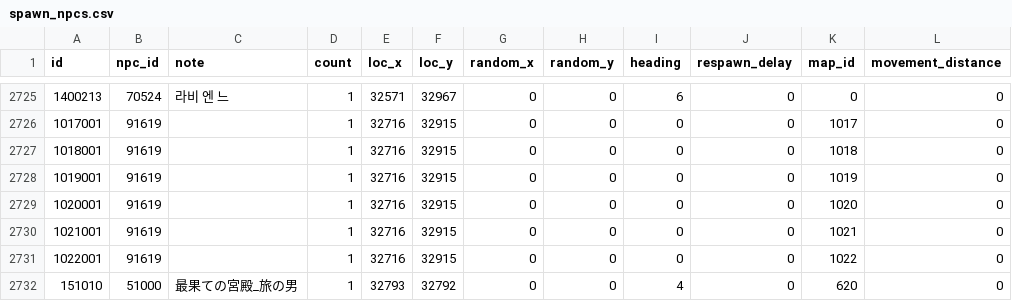
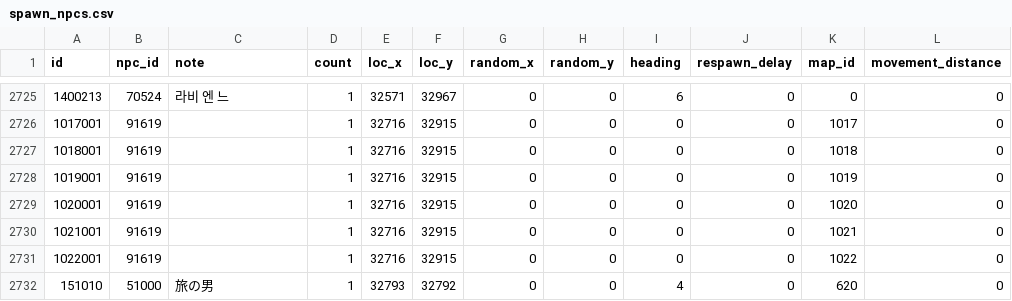
Before and after one commit to Kenji1/L1J-JP, a CSV file: db/csv/ko/spawn_npcs.csv, drawn as a sheet; only a part is shown, gaps mark what is left out.

```diff
--- a/db/csv/ko/spawn_npcs.csv
+++ b/db/csv/ko/spawn_npcs.csv
@@ -2731,2 +2731,2 @@ id,npc_id,note,count,loc_x,loc_y,random_x,random_y,heading,respawn_delay,map_id,
 1022001,91619,,1,32716,32915,0,0,0,0,1022,0
-151010,51000,最果ての宮殿_旅の男,1,32793,32792,0,0,4,0,620,0
+151010,51000,旅の男,1,32793,32792,0,0,4,0,620,0
```
Also changed, not shown: db/csv/ko/drop_items.csv, db/csv/ko/mob_skills.csv, 7 other files.
